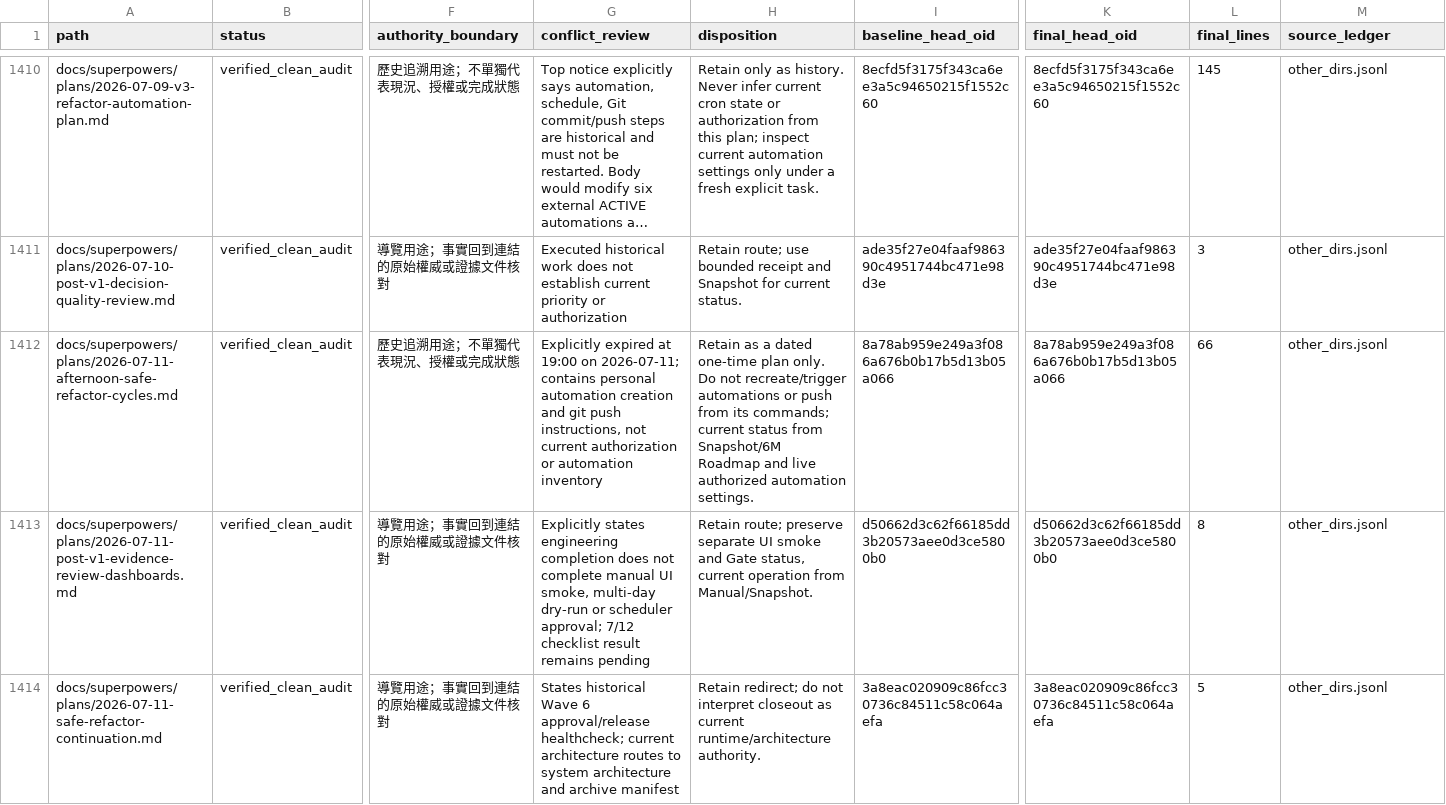
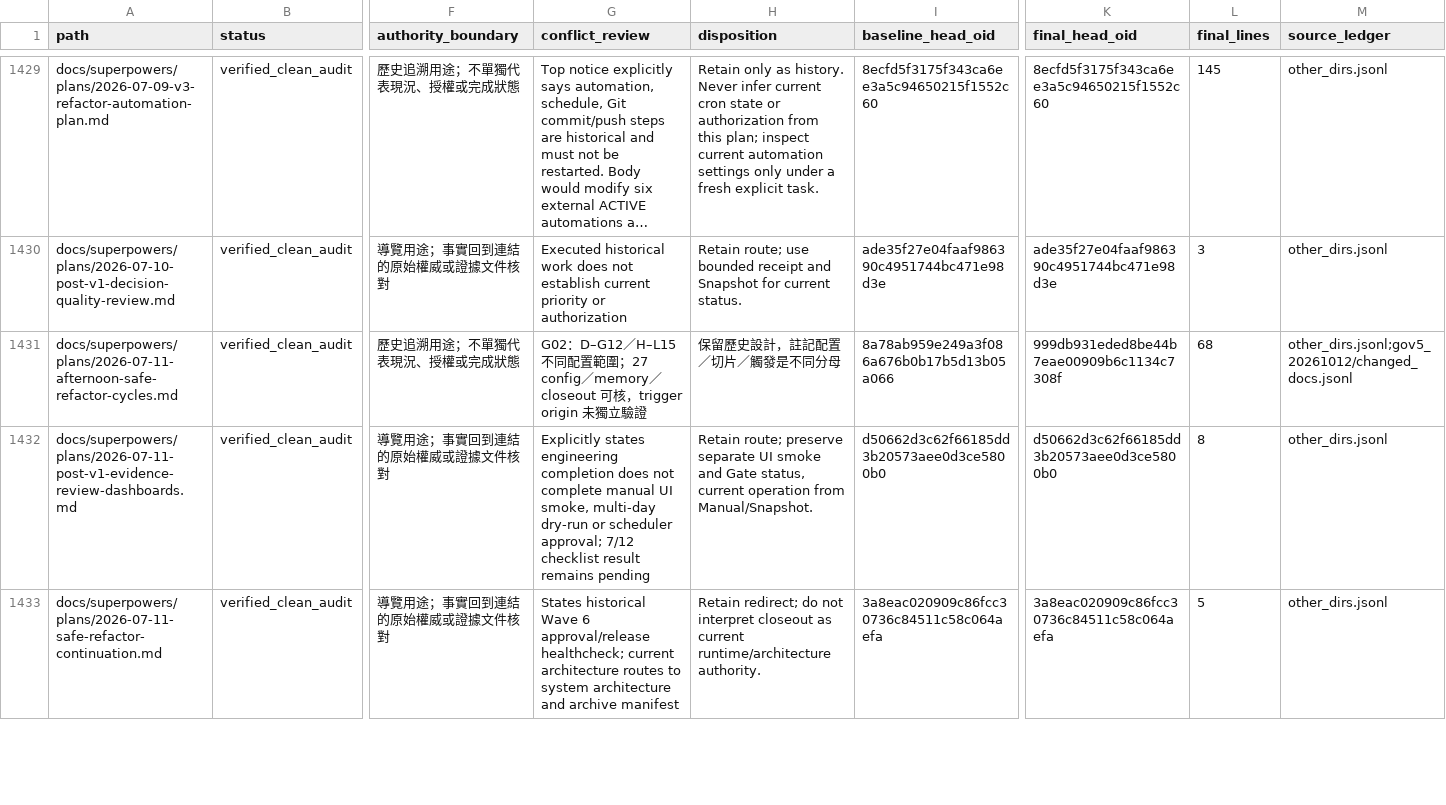
Before and after one commit to minleu94/baldr, a CSV file: docs/00_core/DOCUMENT_GOVERNANCE_PATH_MANIFEST_20261011.csv, drawn as a sheet; only a part is shown, gaps mark what is left out; long unchanged cells end in …; addresses are those after the commit; the diff covers the shown part only; the diff names each change by its address in the sheet, - before the commit and + after, or states it on an @@ line.

Commit message:
fix: 裁決五項文件治理缺口並修復保存讀取與日曆 preflight
釐清 D–G/H–L automation 與 P0/EZSearch 分母，保留未知歷史接受。
聲明持倉改走已驗證 canonical/legacy query，補 identity 與 cutoff 拒絕。
Quick/Phase3c 明示年曆使用單一 offline operation，修正隔離測試資源。
同步治理矩陣、逐檔指紋、線路、Manual、架構及具名 QA 收據。
自然 no-data 同 run 證據與非退化 Exit 接受仍保留未驗收。

Validation: 76 Quick/data, 40 candidate, 27 holding, 5 MainWindow,
38 Exit (1 environment skip), 85 workbench; update QA 25/4 skip.
Eight-module mypy 954 files and two CLIs pass; seven-file compile pass.
Graphify refresh follows this exact committed tree in ignored output.

```diff
--- a/docs/00_core/DOCUMENT_GOVERNANCE_PATH_MANIFEST_20261011.csv
+++ b/docs/00_core/DOCUMENT_GOVERNANCE_PATH_MANIFEST_20261011.csv
-G1431 (conflict_review): Explicitly expired at 19:00 on 2026-07-11; contains personal automation creation and git push instructions, not current authorization or automation inventory
+G1431 (conflict_review): G02：D–G12／H–L15 不同配置範圍；27 config／memory／closeout 可核，trigger origin 未獨立驗證
-H1431 (disposition): Retain as a dated one-time plan only. Do not recreate/trigger automations or push from its commands; current status from Snapshot/6M Roadmap and live authorized automation settings.
+H1431 (disposition): 保留歷史設計，註記配置／切片／觸發是不同分母
-K1431 (final_head_oid): 8a78ab959e249a3f086a676b0b17b5d13b05a066
+K1431 (final_head_oid): 999db931eded8be44b7eae00909b6c1134c7308f
-L1431 (final_lines): 66
+L1431 (final_lines): 68
-M1431 (source_ledger): other_dirs.jsonl
+M1431 (source_ledger): other_dirs.jsonl;gov5_20261012/changed_docs.jsonl
```
Also changed, not shown: 1 added row, 18 moved rows and 43 edited cells elsewhere in this file, 21 other files.
